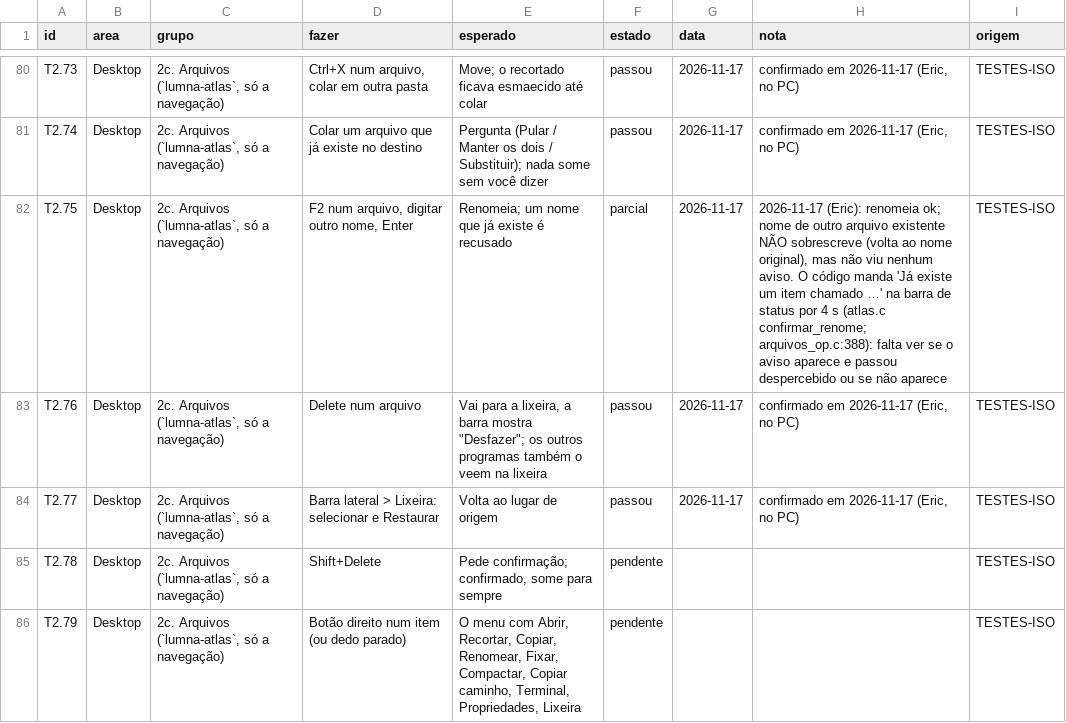
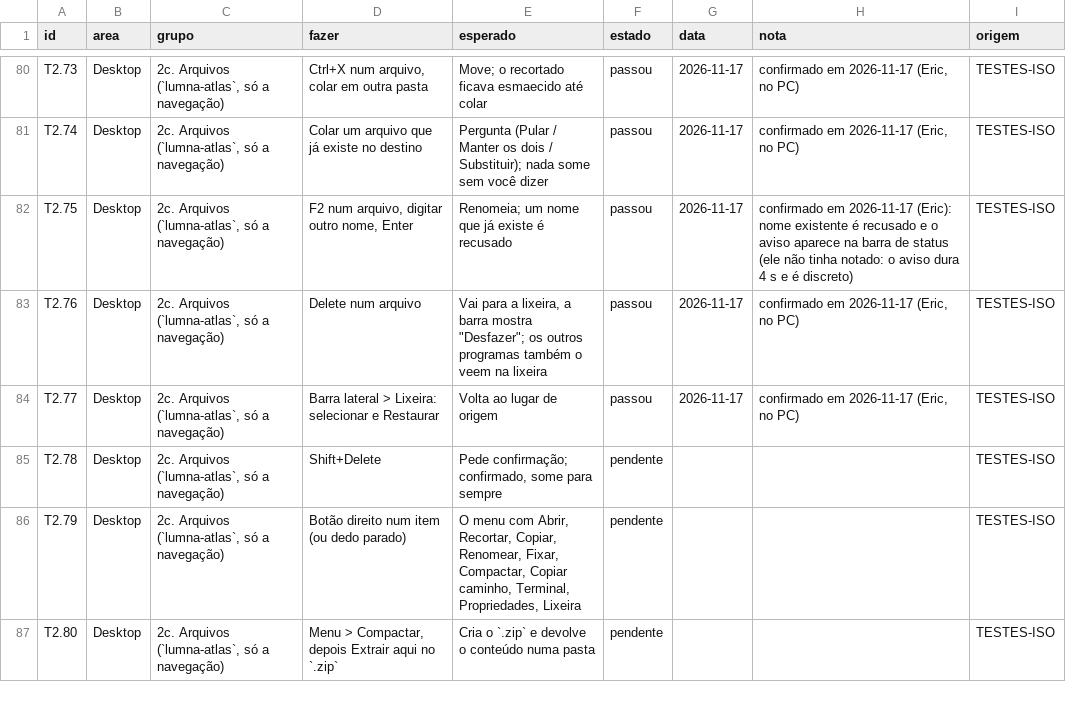
Before and after one commit to dekilled/LUMNA_OS, a TSV file: docs/testes/registro.tsv, drawn as a sheet; only a part is shown, gaps mark what is left out; the shorter side is filled out with more unchanged rows.

```diff
--- a/docs/testes/registro.tsv
+++ b/docs/testes/registro.tsv
@@ -81,3 +81,3 @@ T2.73	Desktop	2c. Arquivos (`lumna-atlas`, só a navegação)	Ctrl+X num arquivo
 T2.74	Desktop	2c. Arquivos (`lumna-atlas`, só a navegação)	Colar um arquivo que já existe no destino	Pergunta (Pular / Manter os dois / Substituir); nada some sem você dizer	passou	2026-11-17	confirmado em 2026-11-17 (Eric, no PC)	TESTES-ISO
-T2.75	Desktop	2c. Arquivos (`lumna-atlas`, só a navegação)	F2 num arquivo, digitar outro nome, Enter	Renomeia; um nome que já existe é recusado	parcial	2026-11-17	2026-11-17 (Eric): renomeia ok; nome de outro arquivo existente NÃO sobrescreve (volta ao nome original), mas não viu nenhum aviso. O código manda 'Já existe um item chamado …' na barra de status por 4 s (atlas.c confirmar_renome; arquivos_op.c:388): falta ver se o aviso aparece e passou despercebido ou se não aparece	TESTES-ISO
+T2.75	Desktop	2c. Arquivos (`lumna-atlas`, só a navegação)	F2 num arquivo, digitar outro nome, Enter	Renomeia; um nome que já existe é recusado	passou	2026-11-17	confirmado em 2026-11-17 (Eric): nome existente é recusado e o aviso aparece na barra de status (ele não tinha notado: o aviso dura 4 s e é discreto)	TESTES-ISO
 T2.76	Desktop	2c. Arquivos (`lumna-atlas`, só a navegação)	Delete num arquivo	Vai para a lixeira, a barra mostra "Desfazer"; os outros programas também o veem na lixeira	passou	2026-11-17	confirmado em 2026-11-17 (Eric, no PC)	TESTES-ISO
```
